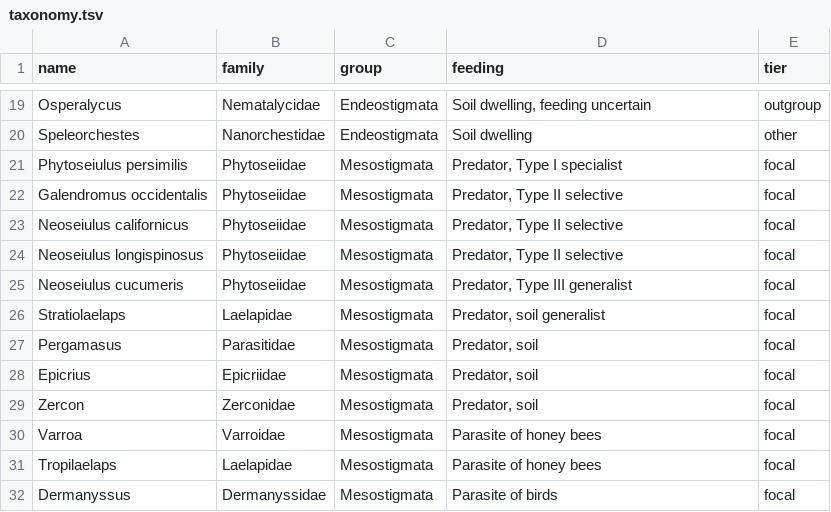
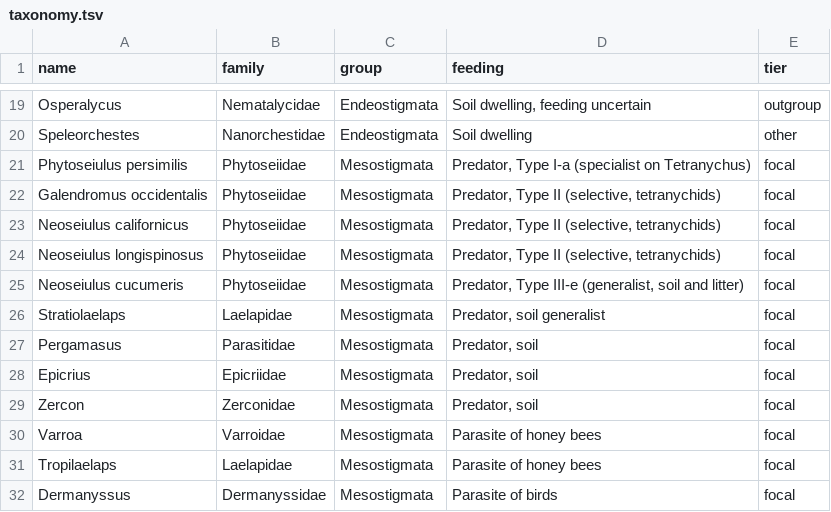
Before and after one commit to vkcvaibhav-eng/mite-comparative-genomics, a TSV file: scripts/01_genome_audit/taxonomy.tsv, drawn as a sheet; only a part is shown, gaps mark what is left out.

```diff
--- a/scripts/01_genome_audit/taxonomy.tsv
+++ b/scripts/01_genome_audit/taxonomy.tsv
@@ -20,7 +20,7 @@ Osperalycus	Nematalycidae	Endeostigmata	Soil dwelling, feeding uncertain	outgrou
 Speleorchestes	Nanorchestidae	Endeostigmata	Soil dwelling	other
-Phytoseiulus persimilis	Phytoseiidae	Mesostigmata	Predator, Type I specialist	focal
-Galendromus occidentalis	Phytoseiidae	Mesostigmata	Predator, Type II selective	focal
-Neoseiulus californicus	Phytoseiidae	Mesostigmata	Predator, Type II selective	focal
-Neoseiulus longispinosus	Phytoseiidae	Mesostigmata	Predator, Type II selective	focal
-Neoseiulus cucumeris	Phytoseiidae	Mesostigmata	Predator, Type III generalist	focal
+Phytoseiulus persimilis	Phytoseiidae	Mesostigmata	Predator, Type I-a (specialist on Tetranychus)	focal
+Galendromus occidentalis	Phytoseiidae	Mesostigmata	Predator, Type II (selective, tetranychids)	focal
+Neoseiulus californicus	Phytoseiidae	Mesostigmata	Predator, Type II (selective, tetranychids)	focal
+Neoseiulus longispinosus	Phytoseiidae	Mesostigmata	Predator, Type II (selective, tetranychids)	focal
+Neoseiulus cucumeris	Phytoseiidae	Mesostigmata	Predator, Type III-e (generalist, soil and litter)	focal
 Stratiolaelaps	Laelapidae	Mesostigmata	Predator, soil generalist	focal
```
Also changed, not shown: register/discovery_register.tsv, register/genome_audit.tsv, 2 other files.
